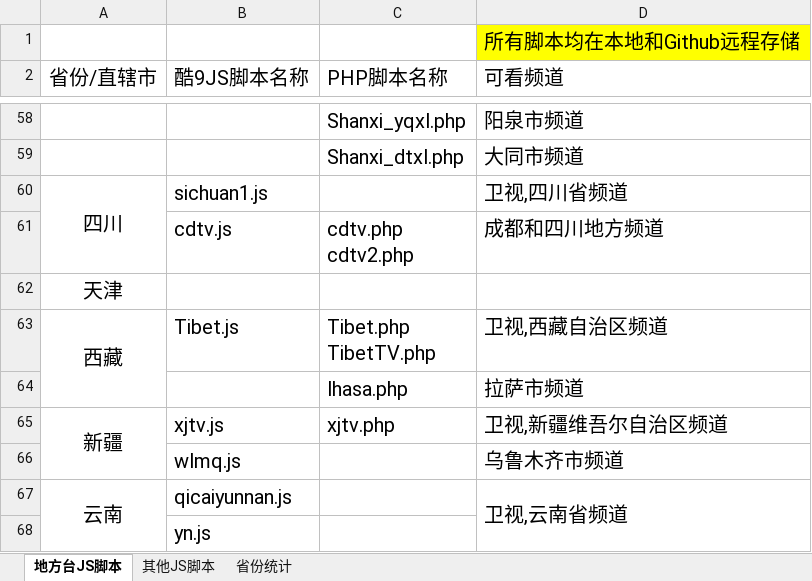
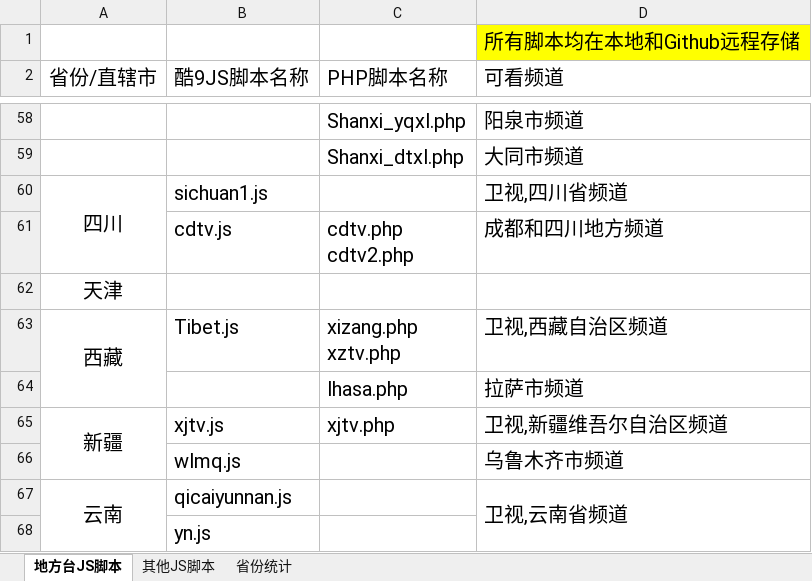
Before and after one commit to Alonso0729/Television, an Excel workbook: 直播源汇总文档/其他文档/脚本汇总统计.xlsx, sheet 地方台JS脚本, drawn as a sheet; only a part is shown, gaps mark what is left out; values as stored, in another font and other column widths than the file's, no borders; ↵ is a line break in a cell; the diff names each change by its address in the sheet, - before the commit and + after, or states it on an @@ line.

```diff
--- a/直播源汇总文档/其他文档/脚本汇总统计.xlsx (sheet 地方台JS脚本)
+++ b/直播源汇总文档/其他文档/脚本汇总统计.xlsx (sheet 地方台JS脚本)
-C63 (PHP脚本名称): Tibet.php ↵ TibetTV.php
+C63 (PHP脚本名称): xizang.php ↵ xztv.php
```
Also changed, not shown: 2 other files.
